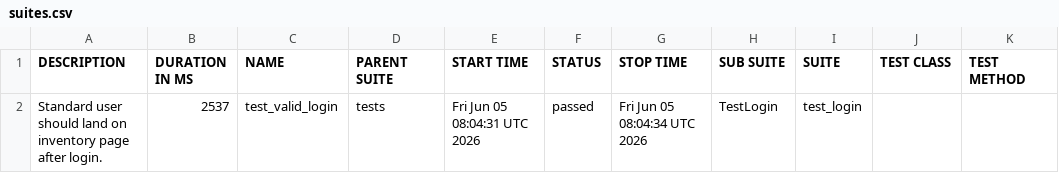
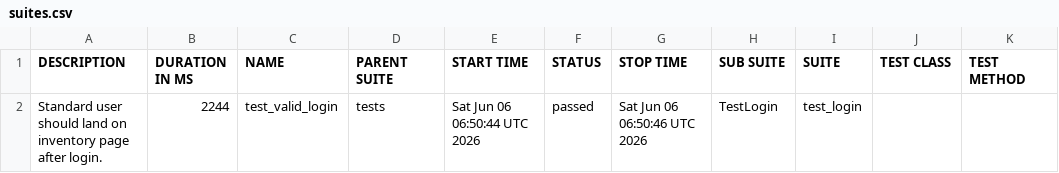
Before and after one commit to SivaReddy184/Playwright-Pytest-AI-driven-framework, a CSV file: data/suites.csv, drawn as a sheet.

```diff
--- a/data/suites.csv
+++ b/data/suites.csv
@@ -1,2 +1,2 @@
 "DESCRIPTION","DURATION IN MS","NAME","PARENT SUITE","START TIME","STATUS","STOP TIME","SUB SUITE","SUITE","TEST CLASS","TEST METHOD"
-"Standard user should land on inventory page after login.","2537","test_valid_login","tests","Fri Jun 05 08:04:31 UTC 2026","passed","Fri Jun 05 08:04:34 UTC 2026","TestLogin","test_login","",""
+"Standard user should land on inventory page after login.","2244","test_valid_login","tests","Sat Jun 06 06:50:44 UTC 2026","passed","Sat Jun 06 06:50:46 UTC 2026","TestLogin","test_login","",""
```
Also changed, not shown: 20 other files.
